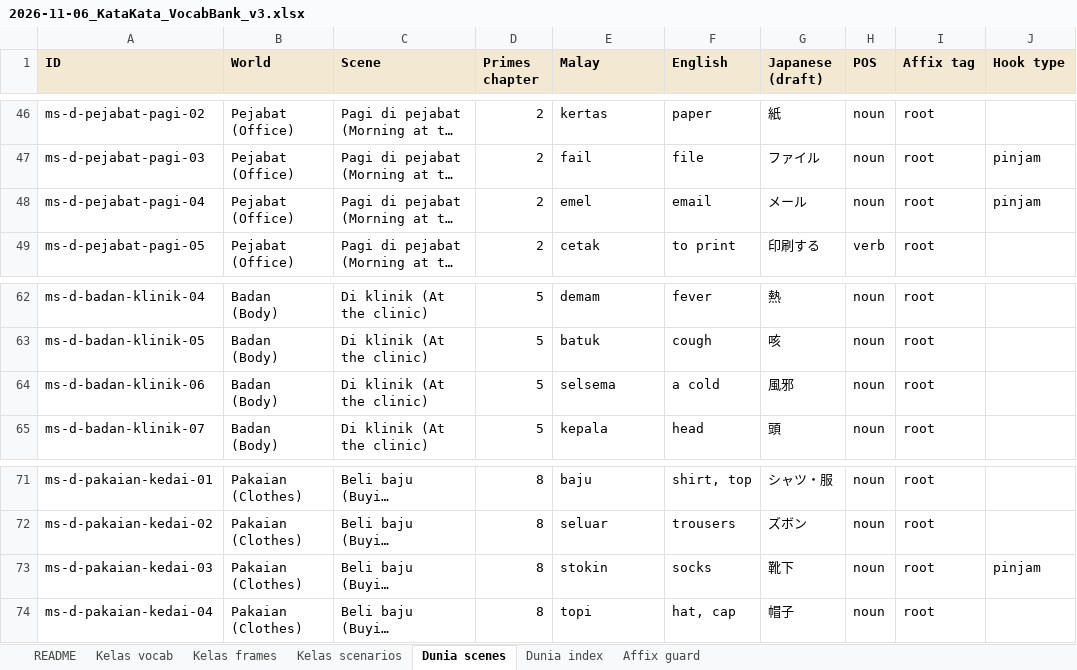
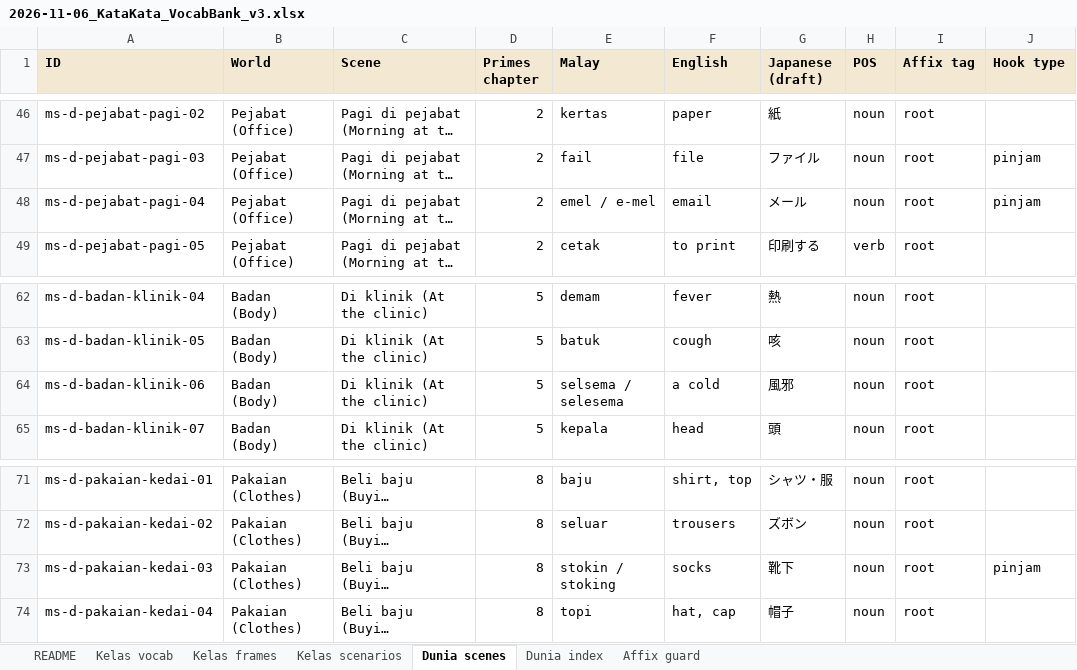
Before and after one commit to Nagatake-vonHatsune/katakata, an Excel workbook: content/source/2026-11-06_KataKata_VocabBank_v3.xlsx, sheet Dunia scenes, drawn as a sheet; only a part is shown, gaps mark what is left out; long unchanged cells end in …; values as stored, in another font and other column widths than the file's, no borders; the diff names each change by its address in the sheet, - before the commit and + after, or states it on an @@ line.

```diff
--- a/content/source/2026-11-06_KataKata_VocabBank_v3.xlsx (sheet Dunia scenes)
+++ b/content/source/2026-11-06_KataKata_VocabBank_v3.xlsx (sheet Dunia scenes)
-E48 (Malay): emel
+E48 (Malay): emel / e-mel
-E64 (Malay): selsema
+E64 (Malay): selsema / selesema
-E73 (Malay): stokin
+E73 (Malay): stokin / stoking
```
Also changed, not shown: sheet Kelas frames, sheet Kelas scenarios, 9 other files.
